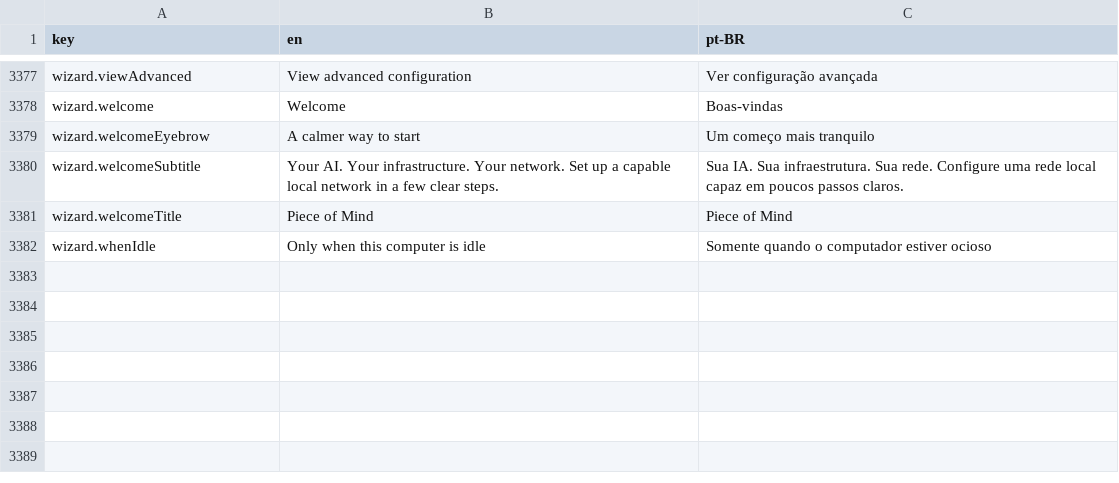
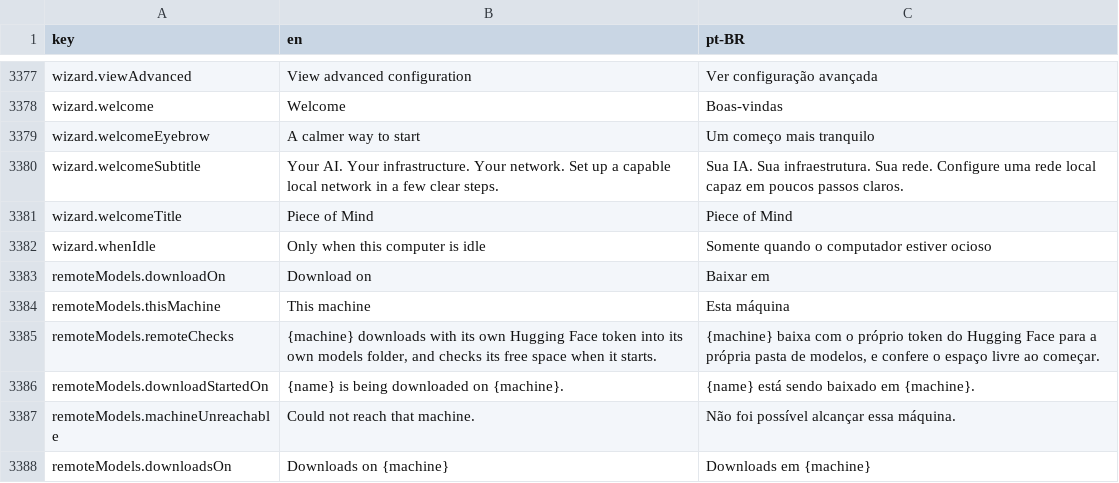
Before and after one commit to pieceofmindcloud/pom, a CSV file: apps/frontend/src/i18n/messages.csv, drawn as a sheet; only a part is shown, gaps mark what is left out; the diff names each change by its address in the sheet, - before the commit and + after, or states it on an @@ line.

```diff
--- a/apps/frontend/src/i18n/messages.csv
+++ b/apps/frontend/src/i18n/messages.csv
+row 3383: remoteModels.downloadOn | Download on | Baixar em
+row 3384: remoteModels.thisMachine | This machine | Esta máquina
+row 3385: remoteModels.remoteChecks | {machine} downloads with its own Hugging Face token into its own models folder, and checks its free space when it starts. | {machine} baixa com o próprio token do Hugging Face para a própria pasta de modelos, e confere o espaço livre ao começar.
+row 3386: remoteModels.downloadStartedOn | {name} is being downloaded on {machine}. | {name} está sendo baixado em {machine}.
+row 3387: remoteModels.machineUnreachable | Could not reach that machine. | Não foi possível alcançar essa máquina.
+row 3388: remoteModels.downloadsOn | Downloads on {machine} | Downloads em {machine}
```
Also changed, not shown: 19 other files.
